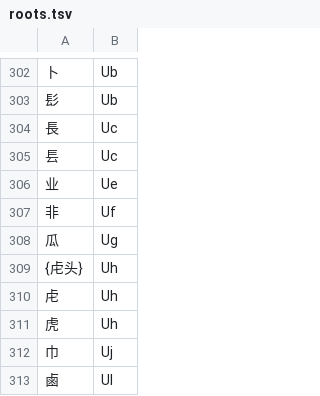
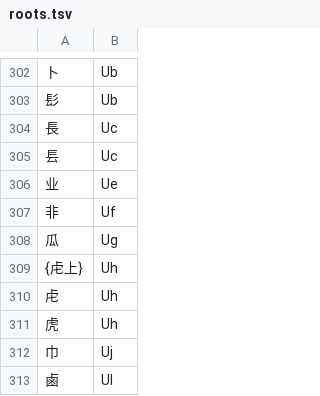
Before and after one commit to Dieken/typer, a TSV file: yustar/roots.tsv, drawn as a sheet; only a part is shown, gaps mark what is left out.

```diff
--- a/yustar/roots.tsv
+++ b/yustar/roots.tsv
@@ -308,3 +308,3 @@
 瓜	Ug
-{虍头}	Uh
+{虍上}	Uh
 虍	Uh
```
Also changed, not shown: yustar/roots-mapping.tsv, 3 other files.
